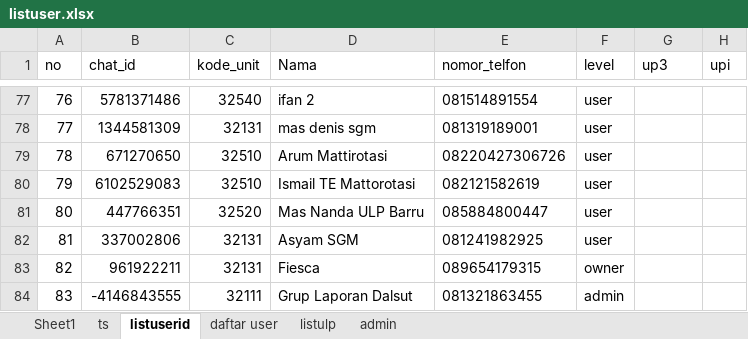
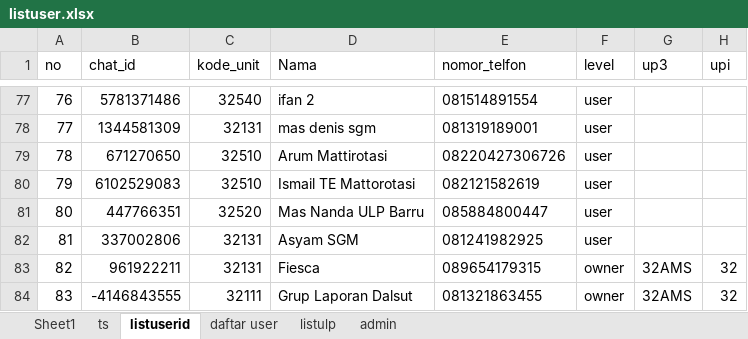
Before and after one commit to luthfillawliet/NEWASMENTE, an Excel workbook: data/listuser/listuser.xlsx, sheet listuserid, drawn as a sheet; only a part is shown, gaps mark what is left out; values as stored, in another font and other column widths than the file's, no borders; the diff names each change by its address in the sheet, - before the commit and + after, or states it on an @@ line.

```diff
--- a/data/listuser/listuser.xlsx (sheet listuserid)
+++ b/data/listuser/listuser.xlsx (sheet listuserid)
-G83:G84 (up3): (empty)
+G83:G84 (up3): 32AMS
-H83:H84 (upi): (empty)
+H83:H84 (upi): 32
-F84 (level): admin
+F84 (level): owner
```
Also changed, not shown: data/log/log.xlsx, 7 other files.
